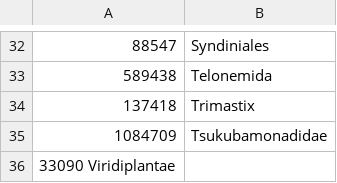
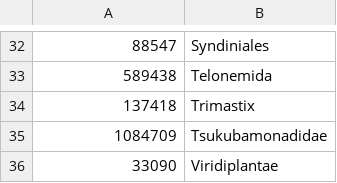
Before and after one commit to AleksandraLaura/DietComment, a TSV file: 2. Kaiju/kaiju-taxonlistEuk.tsv, drawn as a sheet; only a part is shown, gaps mark what is left out.

Commit message:
Update kaiju-taxonlistEuk.tsv

```diff
--- a/2. Kaiju/kaiju-taxonlistEuk.tsv
+++ b/2. Kaiju/kaiju-taxonlistEuk.tsv
@@ -35,2 +35,2 @@
 1084709	Tsukubamonadidae
-33090  Viridiplantae
+33090	Viridiplantae
```
